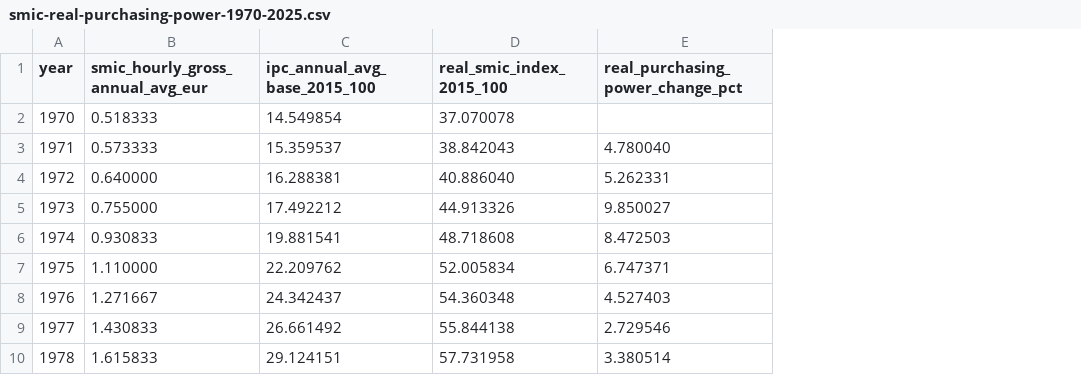
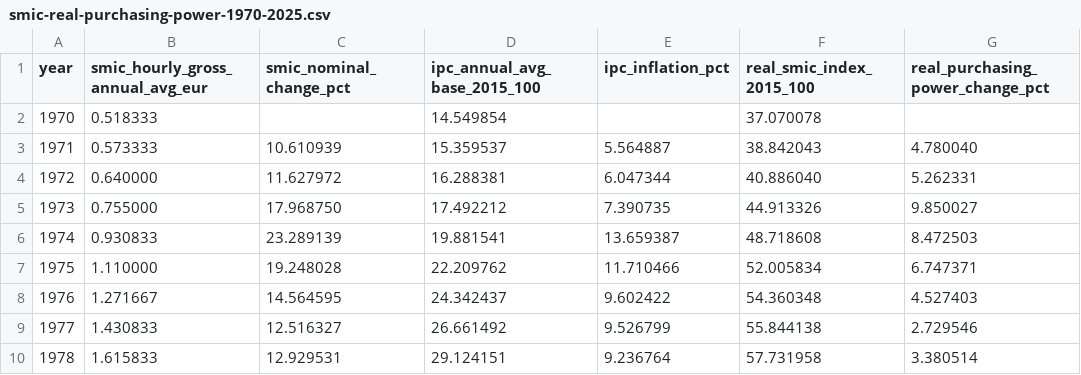
Before and after one commit to JM-Brun/society-lab, a CSV file: data/smic-real-purchasing-power-1970-2025.csv, drawn as a sheet; only a part is shown; the diff names each change by its address in the sheet, - before the commit and + after, or states it on an @@ line.

Commit message:
Add nominal SMIC growth and annual CPI inflation columns

```diff
--- a/data/smic-real-purchasing-power-1970-2025.csv
+++ b/data/smic-real-purchasing-power-1970-2025.csv
+column C (smic_nominal_change_pct), rows 3-10: 10.610939 | 11.627972 | 17.968750 | 23.289139 | 19.248028 | 14.564595 | 12.516327 | 12.929531
+column E (ipc_inflation_pct), rows 3-10: 5.564887 | 6.047344 | 7.390735 | 13.659387 | 11.710466 | 9.602422 | 9.526799 | 9.236764
```
